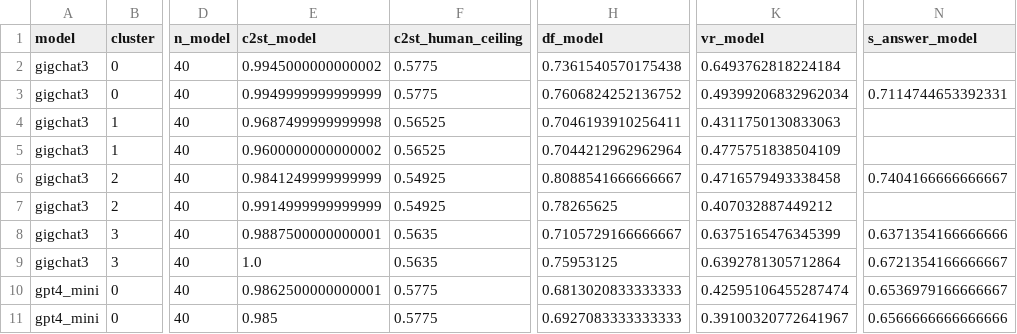
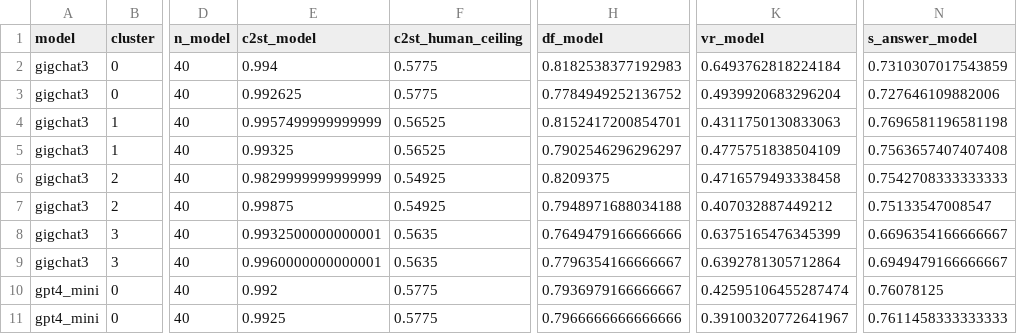
Before and after one commit to Glazkoff/LLM-PersonaBench, a CSV file: arr2026/results/e3/metric_suite.csv, drawn as a sheet; only a part is shown, gaps mark what is left out; the diff covers the shown part only; the diff names each change by its address in the sheet, - before the commit and + after, or states it on an @@ line.

```diff
--- a/arr2026/results/e3/metric_suite.csv
+++ b/arr2026/results/e3/metric_suite.csv
-E2 (c2st_model): 0.9945000000000002
+E2 (c2st_model): 0.994
-H2 (df_model): 0.7361540570175438
+H2 (df_model): 0.8182538377192983
-N2 (s_answer_model): (empty)
+N2 (s_answer_model): 0.7310307017543859
-E3 (c2st_model): 0.9949999999999999
+E3 (c2st_model): 0.992625
-H3 (df_model): 0.7606824252136752
+H3 (df_model): 0.7784949252136752
-K3 (vr_model): 0.49399206832962034
+K3 (vr_model): 0.4939920683296204
-N3 (s_answer_model): 0.7114744653392331
+N3 (s_answer_model): 0.727646109882006
-E4 (c2st_model): 0.9687499999999998
+E4 (c2st_model): 0.9957499999999999
-H4 (df_model): 0.7046193910256411
+H4 (df_model): 0.8152417200854701
-N4 (s_answer_model): (empty)
+N4 (s_answer_model): 0.7696581196581198
-E5 (c2st_model): 0.9600000000000002
+E5 (c2st_model): 0.99325
-H5 (df_model): 0.7044212962962964
+H5 (df_model): 0.7902546296296297
-N5 (s_answer_model): (empty)
+N5 (s_answer_model): 0.7563657407407408
-E6 (c2st_model): 0.9841249999999999
+E6 (c2st_model): 0.9829999999999999
-H6 (df_model): 0.8088541666666667
+H6 (df_model): 0.8209375
-N6 (s_answer_model): 0.7404166666666667
+N6 (s_answer_model): 0.7542708333333333
-E7 (c2st_model): 0.9914999999999999
+E7 (c2st_model): 0.99875
-H7 (df_model): 0.78265625
+H7 (df_model): 0.7948971688034188
-N7 (s_answer_model): (empty)
+N7 (s_answer_model): 0.75133547008547
-E8 (c2st_model): 0.9887500000000001
+E8 (c2st_model): 0.9932500000000001
-H8 (df_model): 0.7105729166666667
+H8 (df_model): 0.7649479166666666
-N8 (s_answer_model): 0.6371354166666666
+N8 (s_answer_model): 0.6696354166666667
-E9 (c2st_model): 1.0
+E9 (c2st_model): 0.9960000000000001
-H9 (df_model): 0.75953125
+H9 (df_model): 0.7796354166666667
-N9 (s_answer_model): 0.6721354166666667
+N9 (s_answer_model): 0.6949479166666667
-E10 (c2st_model): 0.9862500000000001
+E10 (c2st_model): 0.992
-H10 (df_model): 0.6813020833333333
+H10 (df_model): 0.7936979166666667
-N10 (s_answer_model): 0.6536979166666667
+N10 (s_answer_model): 0.76078125
-E11 (c2st_model): 0.985
+E11 (c2st_model): 0.9925
-H11 (df_model): 0.6927083333333333
+H11 (df_model): 0.7966666666666666
-N11 (s_answer_model): 0.6566666666666666
+N11 (s_answer_model): 0.7611458333333333
```
Also changed, not shown: 106 edited cells elsewhere in this file, 8 other files.
